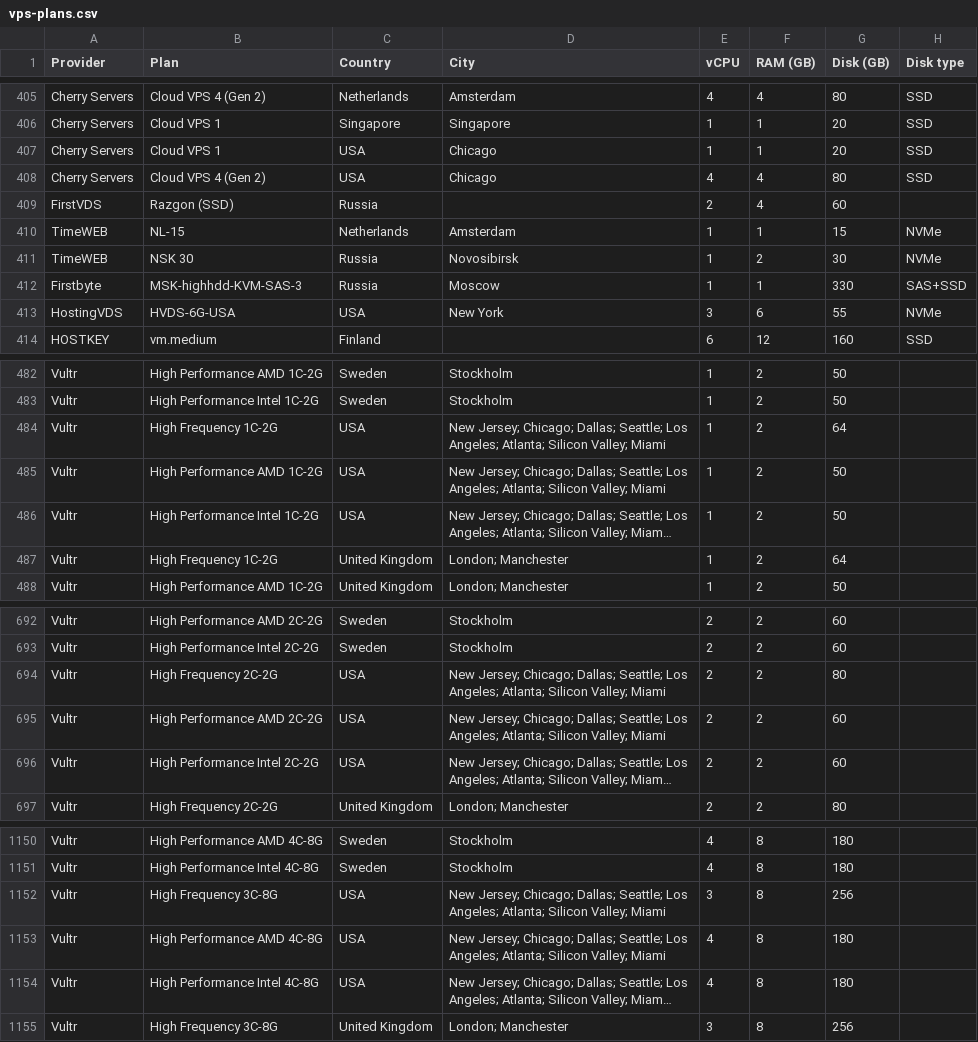
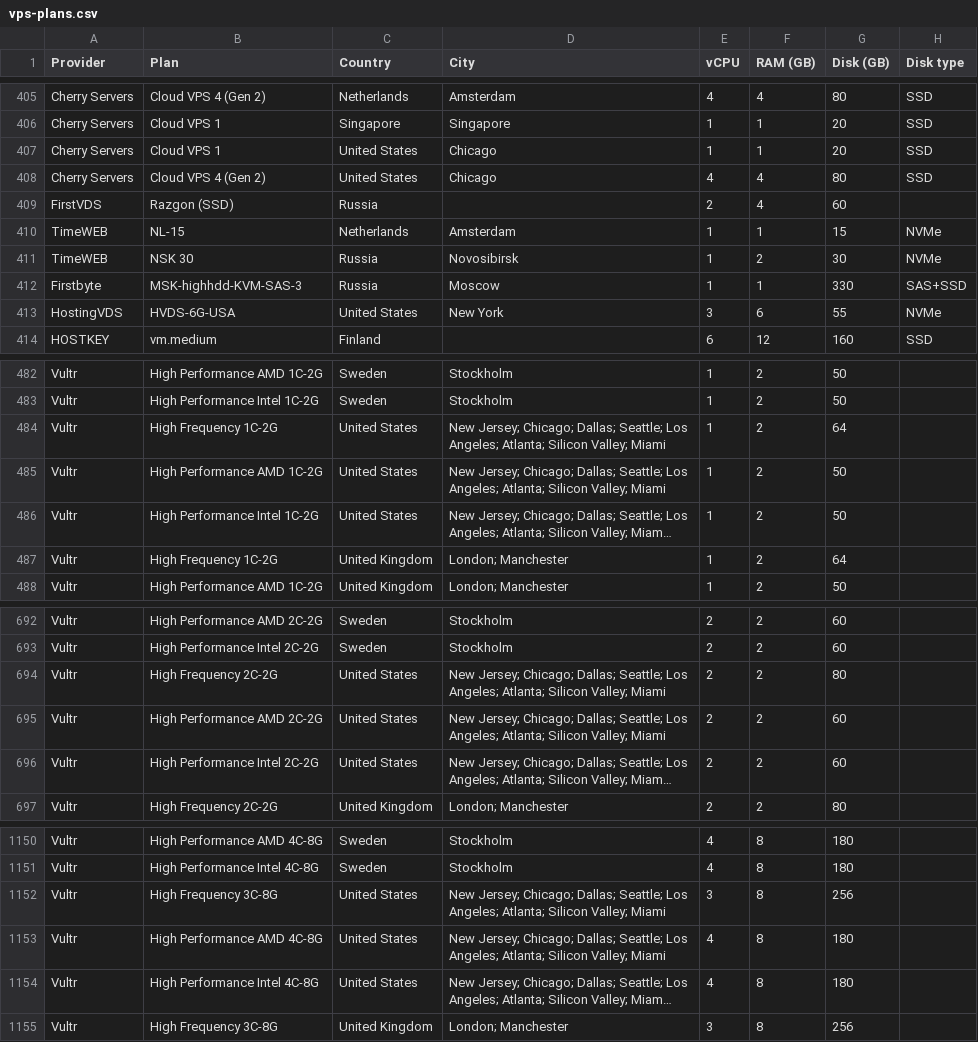
Before and after one commit to Simpix/researched-prices, a CSV file: data/vps-plans.csv, drawn as a sheet; only a part is shown, gaps mark what is left out; long unchanged cells end in …; the diff covers the shown part only; the diff names each change by its address in the sheet, - before the commit and + after, or states it on an @@ line.

Commit message:
Unify country names across both files (United States, Czechia, United Arab Emirates)

```diff
--- a/data/vps-plans.csv
+++ b/data/vps-plans.csv
-C407:C408 (Country): USA
+C407:C408 (Country): United States
-C413 (Country): USA
+C413 (Country): United States
-C484:C486 (Country): USA
+C484:C486 (Country): United States
-C694:C696 (Country): USA
+C694:C696 (Country): United States
-C1152:C1154 (Country): USA
+C1152:C1154 (Country): United States
```
Also changed, not shown: 142 edited cells elsewhere in this file, 1 other file.
